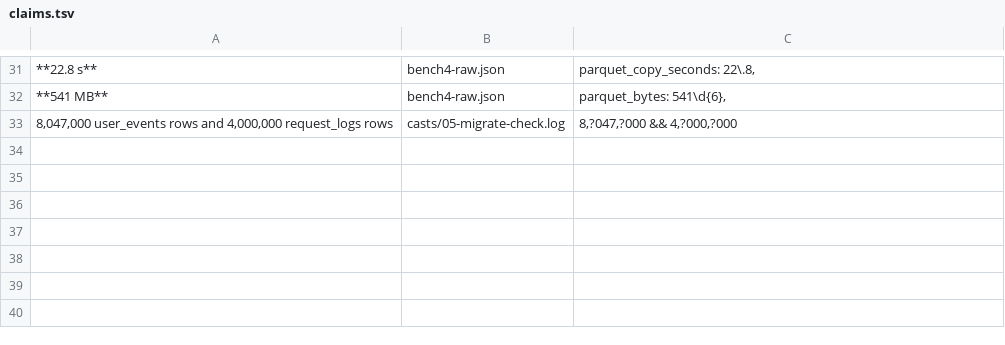
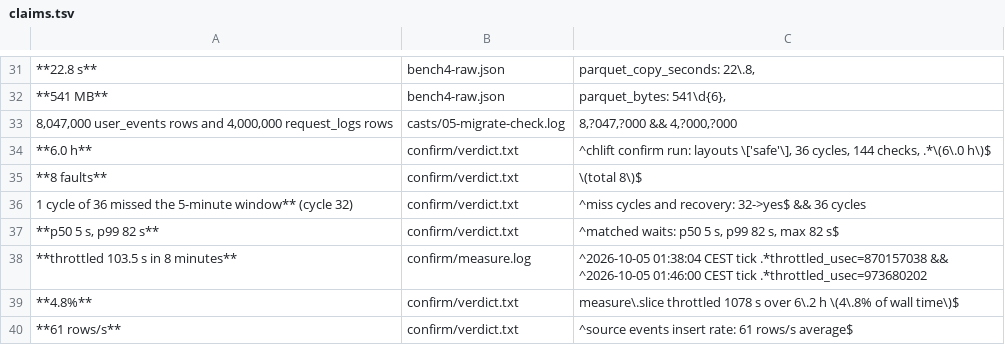
Before and after one commit to deemwar-products/chlift, a TSV file: docs/evidence/claims.tsv, drawn as a sheet; only a part is shown, gaps mark what is left out; the diff names each change by its address in the sheet, - before the commit and + after, or states it on an @@ line.

Commit message:
README: plan for more than 2 cores per mirror (confirm run); evidence rows 18-21
A 6-hour confirm run of chlift's layout (one mirror, 2 cores' worth of CPU by quota on shared cores, 2.5 GB per
ClickHouse replica) kept every row under 8 injected faults, but missed the 5-minute freshness window in 1 of 36
cycles while throttled at its CPU quota (103.5 s in 8 minutes; 4.8% over the run). The README now leads with that
measured fact and says to plan for more than 2 cores per mirror; 3 is a derived estimate, not yet confirmed.
docs/evidence/confirm/: raw checks, fault log, the host log excerpt, confirm_tally.py and finalize.py (criteria fixed
before the result), verdict.txt and criteria.txt; numbers.md rows 18-21 checked by verify_numbers.py.

```diff
--- a/docs/evidence/claims.tsv
+++ b/docs/evidence/claims.tsv
+row 34: **6.0 h** | confirm/verdict.txt | ^chlift confirm run: layouts \['safe'\], 36 cycles, 144 checks, .*\(6\.0 h\)$
+row 35: **8 faults** | confirm/verdict.txt | \(total 8\)$
+row 36: 1 cycle of 36 missed the 5-minute window** (cycle 32) | confirm/verdict.txt | ^miss cycles and recovery: 32->yes$ && 36 cycles
+row 37: **p50 5 s, p99 82 s** | confirm/verdict.txt | ^matched waits: p50 5 s, p99 82 s, max 82 s$
+row 38: **throttled 103.5 s in 8 minutes** | confirm/measure.log | ^2026-10-05 01:38:04 CEST tick .*throttled_usec=870157038 && ^2026-10-05 01:46:00 CEST tick .*throttled_usec=973680202
+row 39: **4.8%** | confirm/verdict.txt | measure\.slice throttled 1078 s over 6\.2 h \(4\.8% of wall time\)$
+row 40: **61 rows/s** | confirm/verdict.txt | ^source events insert rate: 61 rows/s average$
```
Also changed, not shown: 9 other files.
